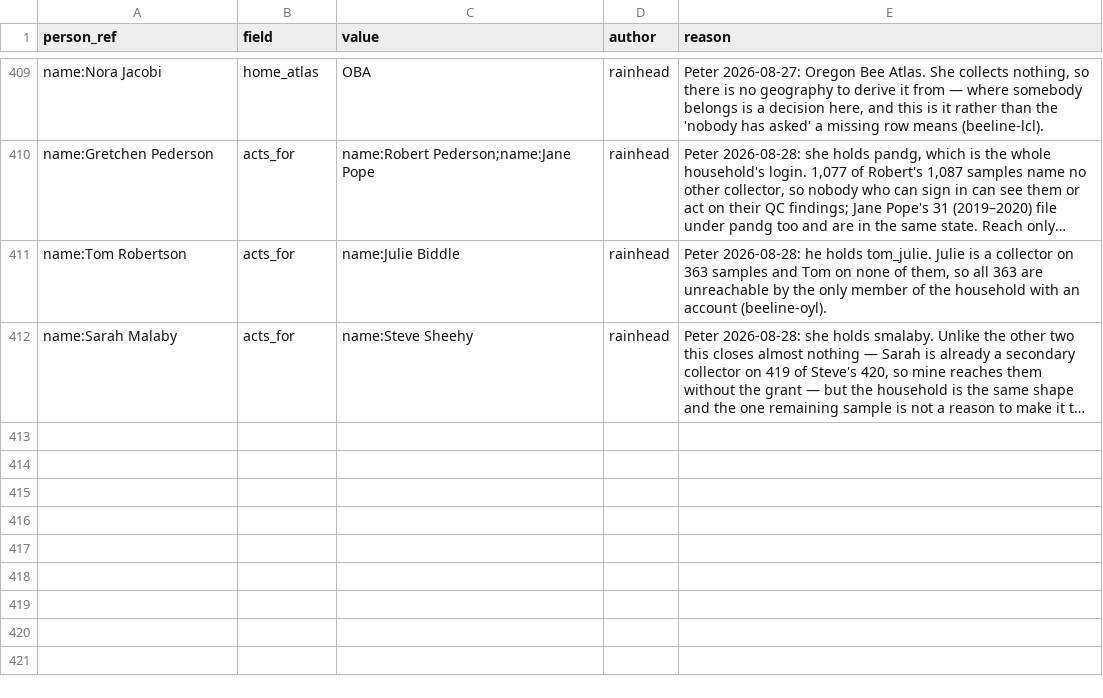
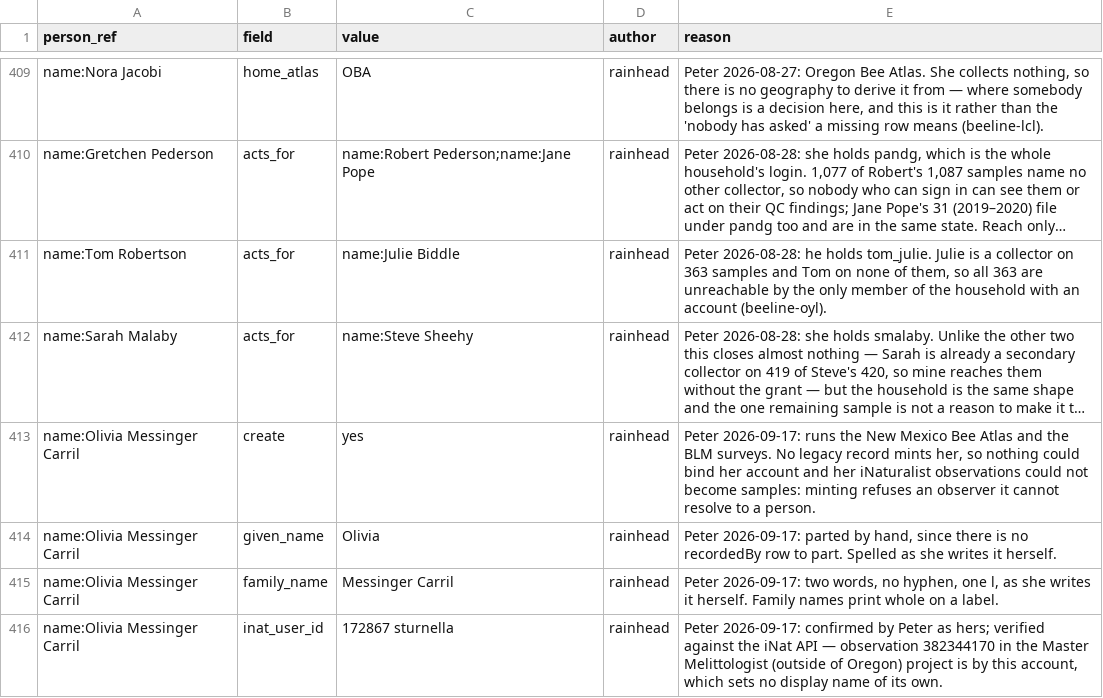
Before and after one commit to rainhead/beeline, a CSV file: ingest/person-overlay.csv, drawn as a sheet; only a part is shown, gaps mark what is left out; long unchanged cells end in …; the diff names each change by its address in the sheet, - before the commit and + after, or states it on an @@ line.

```diff
--- a/ingest/person-overlay.csv
+++ b/ingest/person-overlay.csv
+row 413: name:Olivia Messinger Carril | create | yes | rainhead | Peter 2026-09-17: runs the New Mexico Bee Atlas and the BLM surveys. No legacy record mints her, so nothing could bind her account and her iNaturalist observations could not become samples: minting refuses an observer it cannot resolve to a person.
+row 414: name:Olivia Messinger Carril | given_name | Olivia | rainhead | Peter 2026-09-17: parted by hand, since there is no recordedBy row to part. Spelled as she writes it herself.
+row 415: name:Olivia Messinger Carril | family_name | Messinger Carril | rainhead | Peter 2026-09-17: two words, no hyphen, one l, as she writes it herself. Family names print whole on a label.
+row 416: name:Olivia Messinger Carril | inat_user_id | 172867 sturnella | rainhead | Peter 2026-09-17: confirmed by Peter as hers; verified against the iNat API — observation 382344170 in the Master Melittologist (outside of Oregon) project is by this account, which sets no display name of its own.
```
Also changed, not shown: 2 other files.
